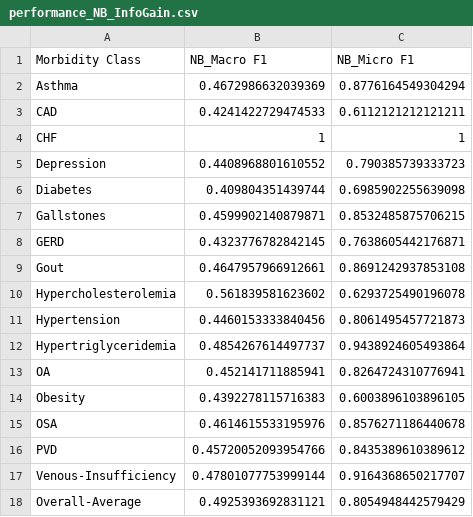
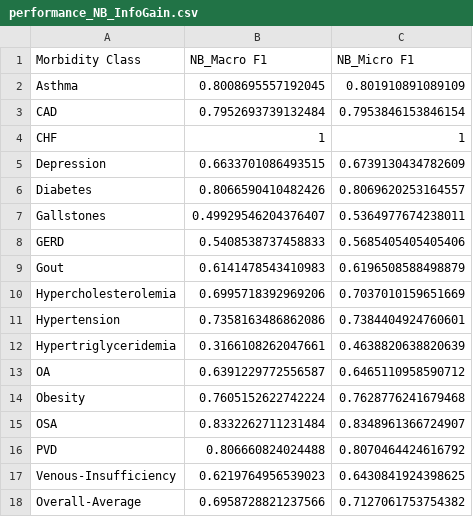
Before and after one commit to ritwik-deshpande/CS598_DLH_Project, a CSV file: results/tf-idf-features/performance_NB_InfoGain.csv, drawn as a sheet.

```diff
--- a/results/tf-idf-features/performance_NB_InfoGain.csv
+++ b/results/tf-idf-features/performance_NB_InfoGain.csv
@@ -1,18 +1,18 @@
 Morbidity Class,NB_Macro F1,NB_Micro F1
-Asthma,0.4672986632039369,0.8776164549304294
-CAD,0.4241422729474533,0.6112121212121211
+Asthma,0.8008695557192045,0.801910891089109
+CAD,0.7952693739132484,0.7953846153846154
 CHF,1,1
-Depression,0.4408968801610552,0.790385739333723
-Diabetes,0.409804351439744,0.6985902255639098
-Gallstones,0.4599902140879871,0.8532485875706215
-GERD,0.4323776782842145,0.7638605442176871
-Gout,0.4647957966912661,0.8691242937853108
-Hypercholesterolemia,0.561839581623602,0.6293725490196078
-Hypertension,0.4460153333840456,0.8061495457721873
-Hypertriglyceridemia,0.4854267614497737,0.9438924605493864
-OA,0.452141711885941,0.8264724310776941
-Obesity,0.4392278115716383,0.6003896103896105
-OSA,0.4614615533195976,0.8576271186440678
-PVD,0.45720052093954766,0.8435389610389612
-Venous-Insufficiency,0.47801077753999144,0.9164368650217707
-Overall-Average,0.4925393692831121,0.8054948442579429
+Depression,0.6633701086493515,0.6739130434782609
+Diabetes,0.8066590410482426,0.8069620253164557
+Gallstones,0.49929546204376407,0.5364977674238011
+GERD,0.5408538737458833,0.5685405405405406
+Gout,0.6141478543410983,0.6196508588498879
+Hypercholesterolemia,0.6995718392969206,0.7037010159651669
+Hypertension,0.7358163486862086,0.7384404924760601
+Hypertriglyceridemia,0.3166108262047661,0.4638820638820639
+OA,0.6391229772556587,0.6465110958590712
+Obesity,0.7605152622742224,0.7628776241679468
+OSA,0.8332262711231484,0.8348961366724907
+PVD,0.806660824024488,0.8070464424616792
+Venous-Insufficiency,0.6219764956539023,0.6430841924398625
+Overall-Average,0.6958728821237566,0.7127061753754382
```
Also changed, not shown: results/tf-idf-features/performance_DT_InfoGain.csv, results/tf-idf-features/performance_KNN_InfoGain.csv, 9 other files.
